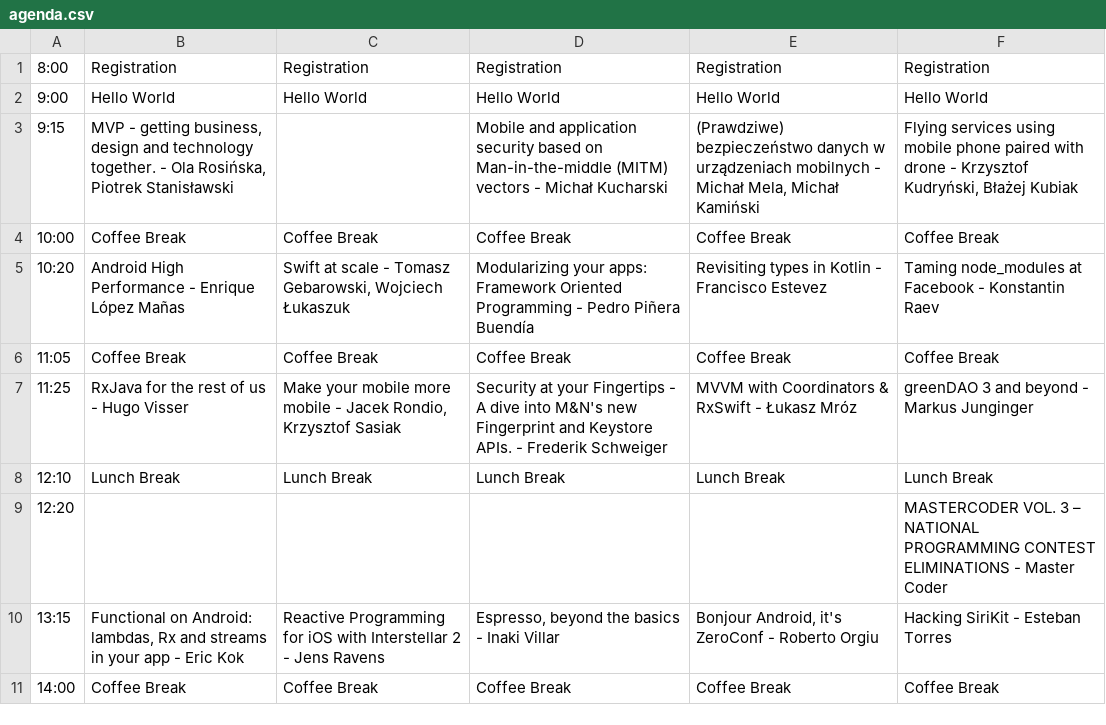
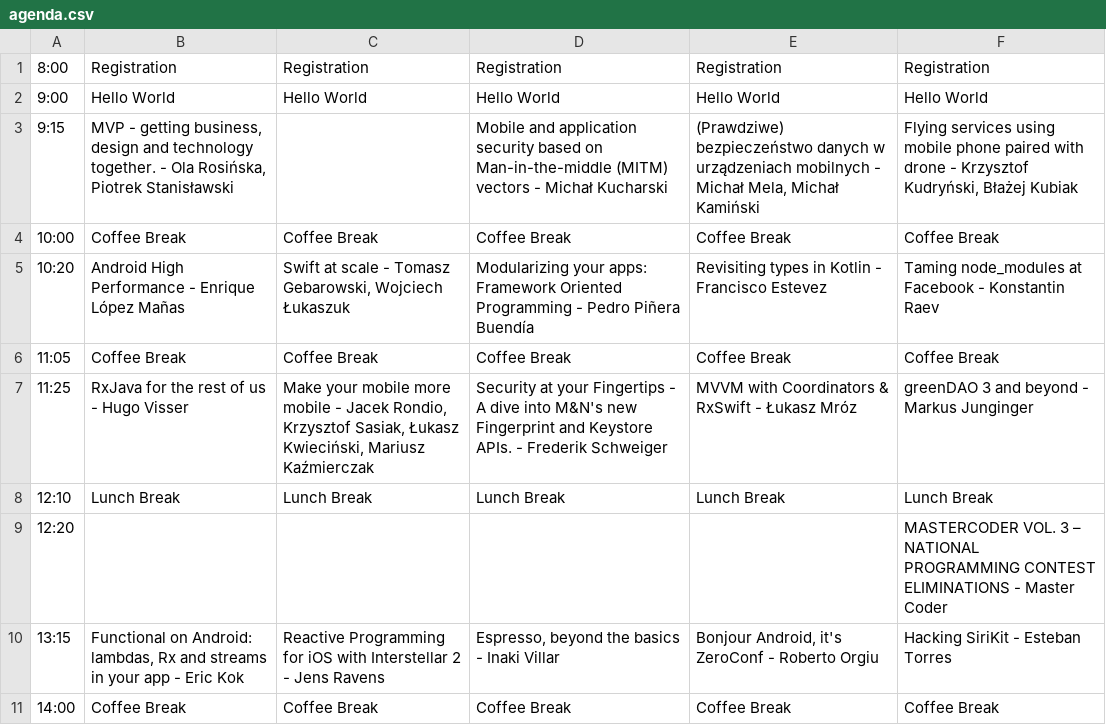
Before and after one commit to Mobilization/2016.mobilization.pl, a CSV file: doc/agenda.csv, drawn as a sheet; only a part is shown.

```diff
--- a/doc/agenda.csv
+++ b/doc/agenda.csv
@@ -6,3 +6,3 @@
 11:05;Coffee Break;Coffee Break;Coffee Break;Coffee Break;Coffee Break;
-11:25;RxJava for the rest of us - Hugo Visser;Make your mobile more mobile - Jacek Rondio, Krzysztof Sasiak;Security at your Fingertips - A dive into M&N's new Fingerprint and Keystore APIs. - Frederik Schweiger;MVVM with Coordinators & RxSwift - Łukasz Mróz;greenDAO 3 and beyond - Markus Junginger;
+11:25;RxJava for the rest of us - Hugo Visser;Make your mobile more mobile - Jacek Rondio, Krzysztof Sasiak, Łukasz Kwieciński, Mariusz Kaźmierczak;Security at your Fingertips - A dive into M&N's new Fingerprint and Keystore APIs. - Frederik Schweiger;MVVM with Coordinators & RxSwift - Łukasz Mróz;greenDAO 3 and beyond - Markus Junginger;
 12:10;Lunch Break;Lunch Break;Lunch Break;Lunch Break;Lunch Break;
```
Also changed, not shown: 6 other files.
